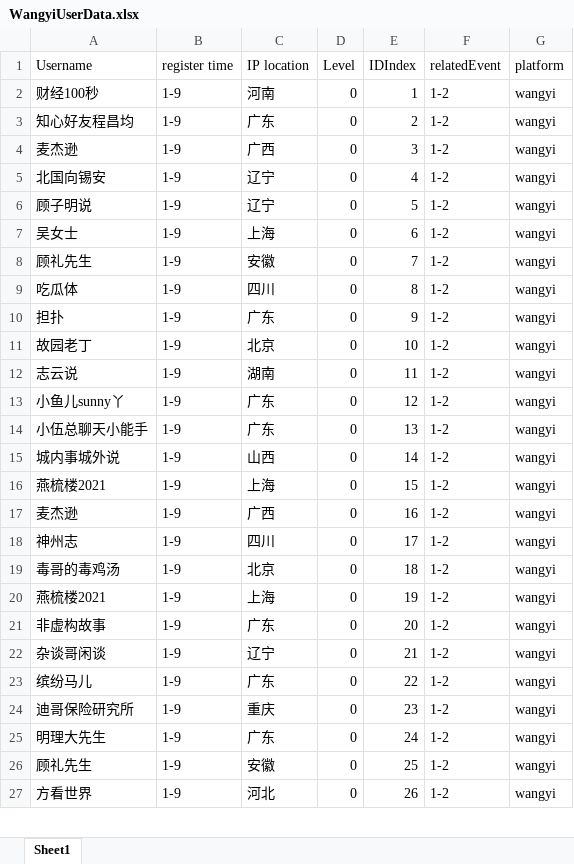
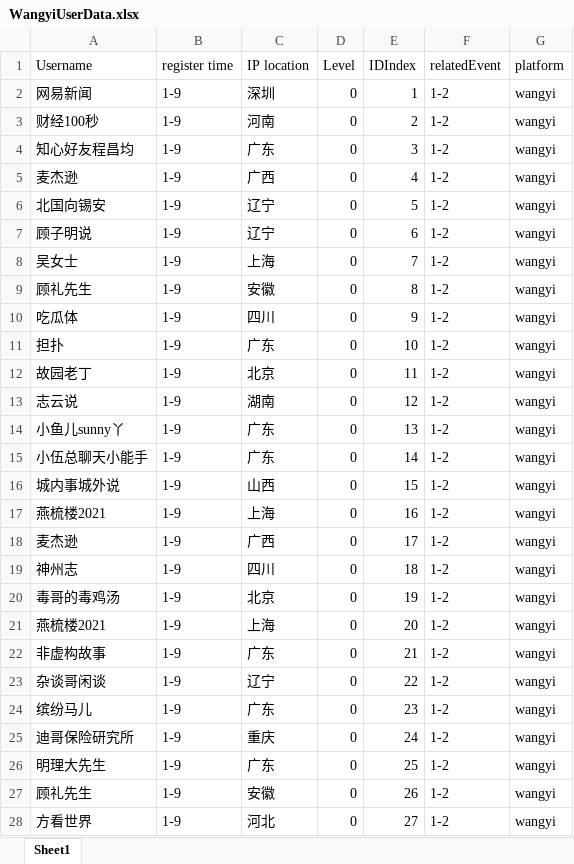
Before and after one commit to Andrew82106/social-radar-public, an Excel workbook: backend/database/example_data/WangyiUserData.xlsx, sheet Sheet1, drawn as a sheet; only a part is shown; values as stored, in another font and other column widths than the file's, no borders; addresses are those after the commit; the diff covers the shown part only; the diff names each change by its address in the sheet, - before the commit and + after, or states it on an @@ line.

```diff
--- a/backend/database/example_data/WangyiUserData.xlsx (sheet Sheet1)
+++ b/backend/database/example_data/WangyiUserData.xlsx (sheet Sheet1)
+row 2: 网易新闻 | 1-9 | 深圳 | 0 | 1 | 1-2 | wangyi
-E3 (IDIndex): 1
+E3 (IDIndex): 2
-E4 (IDIndex): 2
+E4 (IDIndex): 3
-E5 (IDIndex): 3
+E5 (IDIndex): 4
-E6 (IDIndex): 4
+E6 (IDIndex): 5
-E7 (IDIndex): 5
+E7 (IDIndex): 6
-E8 (IDIndex): 6
+E8 (IDIndex): 7
-E9 (IDIndex): 7
+E9 (IDIndex): 8
-E10 (IDIndex): 8
+E10 (IDIndex): 9
-E11 (IDIndex): 9
+E11 (IDIndex): 10
-E12 (IDIndex): 10
+E12 (IDIndex): 11
-E13 (IDIndex): 11
+E13 (IDIndex): 12
-E14 (IDIndex): 12
+E14 (IDIndex): 13
-E15 (IDIndex): 13
+E15 (IDIndex): 14
-E16 (IDIndex): 14
+E16 (IDIndex): 15
-E17 (IDIndex): 15
+E17 (IDIndex): 16
-E18 (IDIndex): 16
+E18 (IDIndex): 17
-E19 (IDIndex): 17
+E19 (IDIndex): 18
-E20 (IDIndex): 18
+E20 (IDIndex): 19
-E21 (IDIndex): 19
+E21 (IDIndex): 20
-E22 (IDIndex): 20
+E22 (IDIndex): 21
-E23 (IDIndex): 21
+E23 (IDIndex): 22
-E24 (IDIndex): 22
+E24 (IDIndex): 23
-E25 (IDIndex): 23
+E25 (IDIndex): 24
-E26 (IDIndex): 24
+E26 (IDIndex): 25
-E27 (IDIndex): 25
+E27 (IDIndex): 26
-E28 (IDIndex): 26
+E28 (IDIndex): 27
```
Also changed, not shown: 28 edited cells elsewhere in this sheet, 6 other files.
